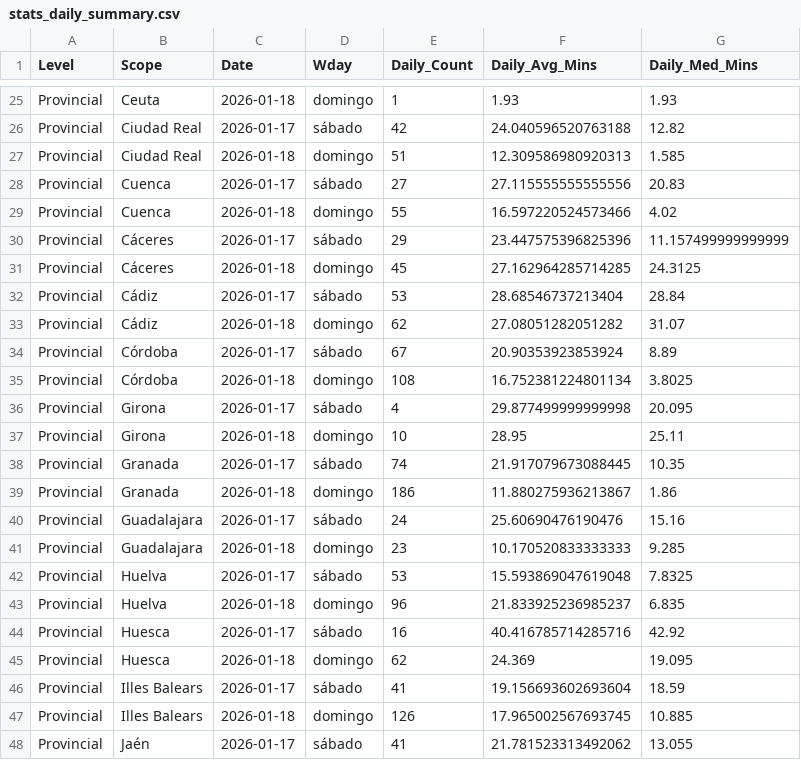
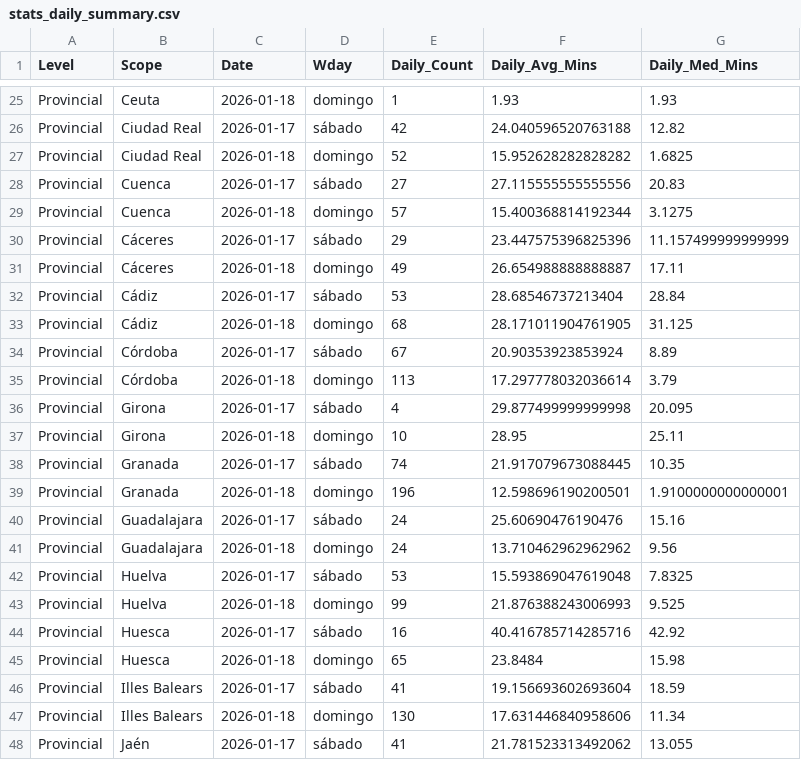
Before and after one commit to rserranoga/v16monitor, a CSV file: analysis/stats_daily_summary.csv, drawn as a sheet; only a part is shown, gaps mark what is left out; the diff covers the shown part only.

```diff
--- a/analysis/stats_daily_summary.csv
+++ b/analysis/stats_daily_summary.csv
@@ -26,11 +26,11 @@ Provincial,Ceuta,2026-01-18,domingo,1,1.93,1.93
 Provincial,Ciudad Real,2026-01-17,sábado,42,24.040596520763188,12.82
-Provincial,Ciudad Real,2026-01-18,domingo,51,12.309586980920313,1.585
+Provincial,Ciudad Real,2026-01-18,domingo,52,15.952628282828282,1.6825
 Provincial,Cuenca,2026-01-17,sábado,27,27.115555555555556,20.83
-Provincial,Cuenca,2026-01-18,domingo,55,16.597220524573466,4.02
+Provincial,Cuenca,2026-01-18,domingo,57,15.400368814192344,3.1275
 Provincial,Cáceres,2026-01-17,sábado,29,23.447575396825396,11.157499999999999
-Provincial,Cáceres,2026-01-18,domingo,45,27.162964285714285,24.3125
+Provincial,Cáceres,2026-01-18,domingo,49,26.654988888888887,17.11
 Provincial,Cádiz,2026-01-17,sábado,53,28.68546737213404,28.84
-Provincial,Cádiz,2026-01-18,domingo,62,27.08051282051282,31.07
+Provincial,Cádiz,2026-01-18,domingo,68,28.171011904761905,31.125
 Provincial,Córdoba,2026-01-17,sábado,67,20.90353923853924,8.89
-Provincial,Córdoba,2026-01-18,domingo,108,16.752381224801134,3.8025
+Provincial,Córdoba,2026-01-18,domingo,113,17.297778032036614,3.79
 Provincial,Girona,2026-01-17,sábado,4,29.877499999999998,20.095
@@ -38,11 +38,11 @@ Provincial,Girona,2026-01-18,domingo,10,28.95,25.11
 Provincial,Granada,2026-01-17,sábado,74,21.917079673088445,10.35
-Provincial,Granada,2026-01-18,domingo,186,11.880275936213867,1.86
+Provincial,Granada,2026-01-18,domingo,196,12.598696190200501,1.9100000000000001
 Provincial,Guadalajara,2026-01-17,sábado,24,25.60690476190476,15.16
-Provincial,Guadalajara,2026-01-18,domingo,23,10.170520833333333,9.285
+Provincial,Guadalajara,2026-01-18,domingo,24,13.710462962962962,9.56
 Provincial,Huelva,2026-01-17,sábado,53,15.593869047619048,7.8325
-Provincial,Huelva,2026-01-18,domingo,96,21.833925236985237,6.835
+Provincial,Huelva,2026-01-18,domingo,99,21.876388243006993,9.525
 Provincial,Huesca,2026-01-17,sábado,16,40.416785714285716,42.92
-Provincial,Huesca,2026-01-18,domingo,62,24.369,19.095
+Provincial,Huesca,2026-01-18,domingo,65,23.8484,15.98
 Provincial,Illes Balears,2026-01-17,sábado,41,19.156693602693604,18.59
-Provincial,Illes Balears,2026-01-18,domingo,126,17.965002567693745,10.885
+Provincial,Illes Balears,2026-01-18,domingo,130,17.631446840958606,11.34
 Provincial,Jaén,2026-01-17,sábado,41,21.781523313492062,13.055
```
Also changed, not shown: 100 edited cells elsewhere in this file, analysis/stats_hourly_summary.csv, analysis/stats_roads_daily.csv, 2 other files.
